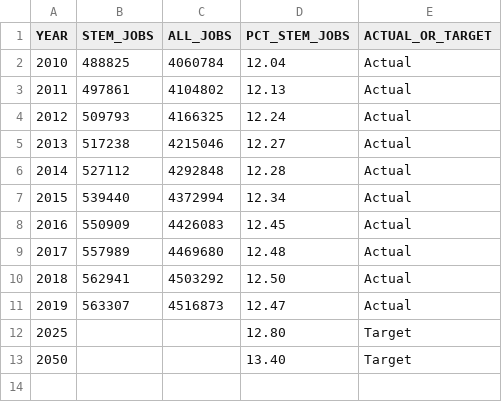
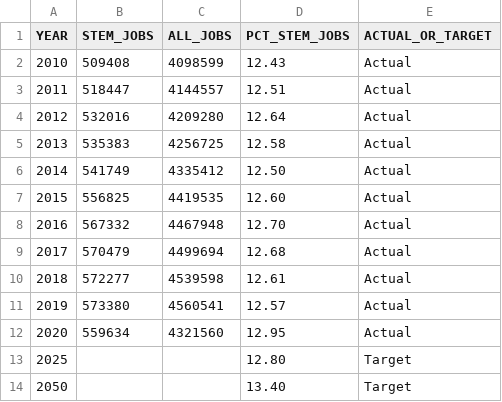
Before and after one commit to CMAP-REPOS/ONTO2050-indicators, a CSV file: stem-employment/stem-employment.csv, drawn as a sheet.

Commit message:
Added 2020 data; minor revisions to prior years

```diff
--- a/stem-employment/stem-employment.csv
+++ b/stem-employment/stem-employment.csv
@@ -1,12 +1,13 @@
 YEAR,STEM_JOBS,ALL_JOBS,PCT_STEM_JOBS,ACTUAL_OR_TARGET
-2010,488825,4060784,12.04,Actual
-2011,497861,4104802,12.13,Actual
-2012,509793,4166325,12.24,Actual
-2013,517238,4215046,12.27,Actual
-2014,527112,4292848,12.28,Actual
-2015,539440,4372994,12.34,Actual
-2016,550909,4426083,12.45,Actual
-2017,557989,4469680,12.48,Actual
-2018,562941,4503292,12.50,Actual
-2019,563307,4516873,12.47,Actual
+2010,509408,4098599,12.43,Actual
+2011,518447,4144557,12.51,Actual
+2012,532016,4209280,12.64,Actual
+2013,535383,4256725,12.58,Actual
+2014,541749,4335412,12.50,Actual
+2015,556825,4419535,12.60,Actual
+2016,567332,4467948,12.70,Actual
+2017,570479,4499694,12.68,Actual
+2018,572277,4539598,12.61,Actual
+2019,573380,4560541,12.57,Actual
+2020,559634,4321560,12.95,Actual
 2025,,,12.80,Target
```
